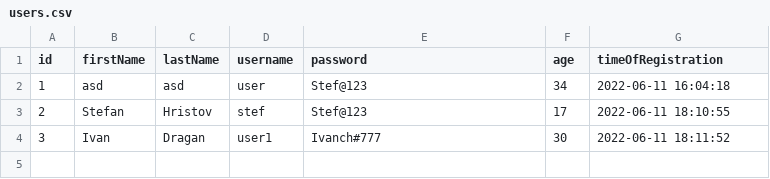
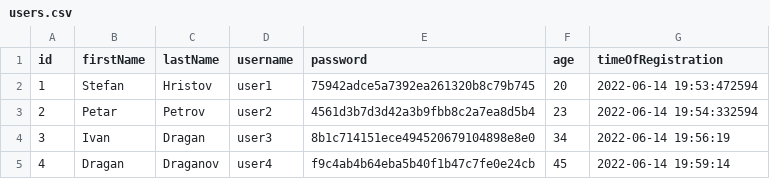
Before and after one commit to codingburgas/2122-otj-10-project-repo-SHHristov19, a CSV file: src/2122-otj-10-project-repo/pm.data/users.csv, drawn as a sheet.

Commit message:
Add function for hashing password

```diff
--- a/src/2122-otj-10-project-repo/pm.data/users.csv
+++ b/src/2122-otj-10-project-repo/pm.data/users.csv
@@ -1,4 +1,5 @@
 id,firstName,lastName,username,password,age,timeOfRegistration
-"1","asd","asd","user","Stef@123","34","2022-06-11  16:04:18"
-"2","Stefan","Hristov","stef","Stef@123","17","2022-06-11  18:10:55"
-"3","Ivan","Dragan","user1","Ivanch#777","30","2022-06-11  18:11:52"
+"1","Stefan","Hristov","user1","75942adce5a7392ea261320b8c79b745","20","2022-06-14  19:53:472594"
+"2","Petar","Petrov","user2","4561d3b7d3d42a3b9fbb8c2a7ea8d5b4","23","2022-06-14  19:54:332594"
+"3","Ivan","Dragan","user3","8b1c714151ece494520679104898e8e0","34","2022-06-14  19:56:19"
+"4","Dragan","Draganov","user4","f9c4ab4b64eba5b40f1b47c7fe0e24cb","45","2022-06-14  19:59:14"
```
Also changed, not shown: 4 other files.
